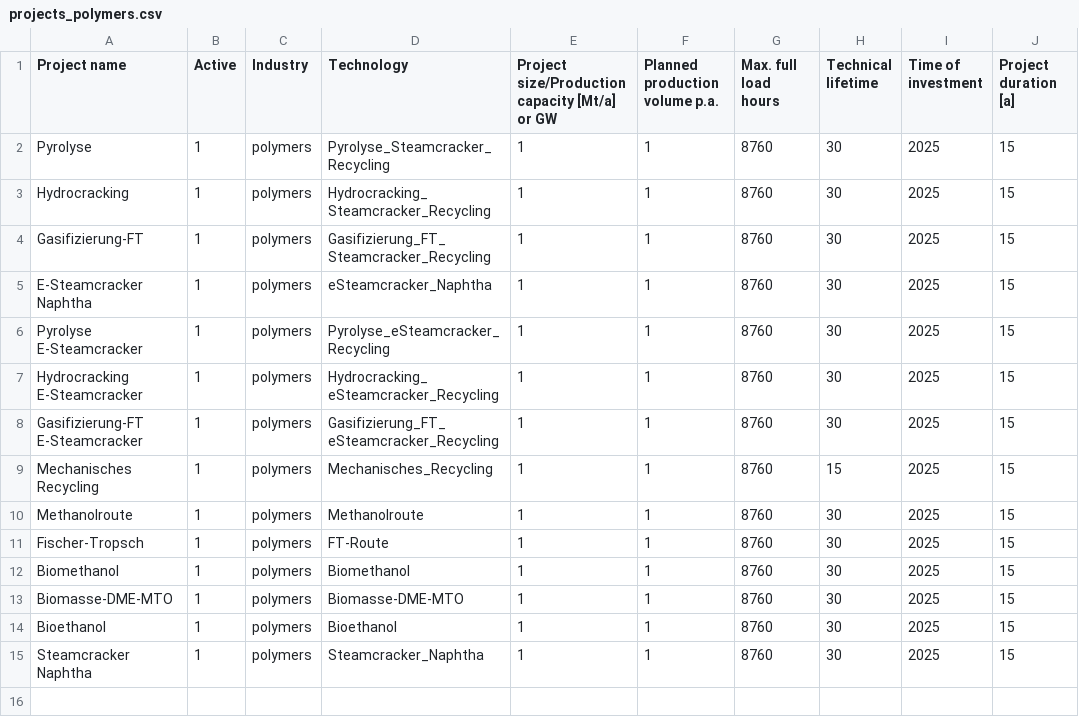
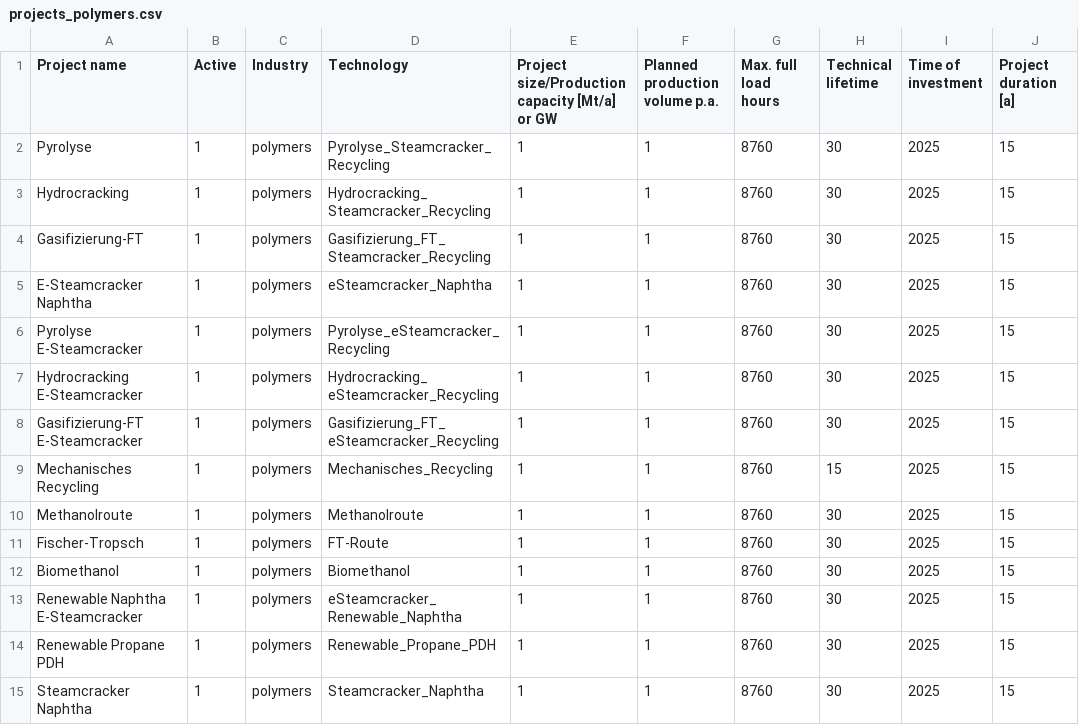
Before and after one commit to RobertMae/CaCoCa-IREES-fork, a CSV file: config/projects_polymers.csv, drawn as a sheet; only a part is shown; the diff names each change by its address in the sheet, - before the commit and + after, or states it on an @@ line.

```diff
--- a/config/projects_polymers.csv
+++ b/config/projects_polymers.csv
-A13 (Project name): Biomasse-DME-MTO
+A13 (Project name): Renewable Naphtha E-Steamcracker
-D13 (Technology): Biomasse-DME-MTO
+D13 (Technology): eSteamcracker_Renewable_Naphtha
-A14 (Project name): Bioethanol
+A14 (Project name): Renewable Propane PDH
-D14 (Technology): Bioethanol
+D14 (Technology): Renewable_Propane_PDH
```
Also changed, not shown: data/scenarios/basic/prices_fuels.csv, data/tech/basic/polymers.csv, 26 other files.
